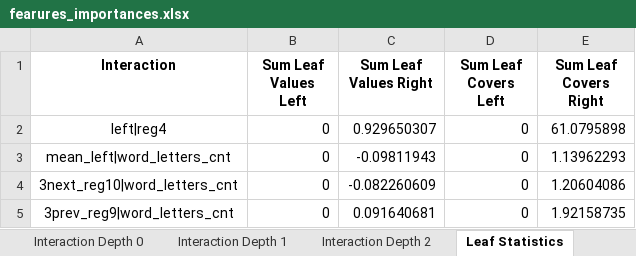
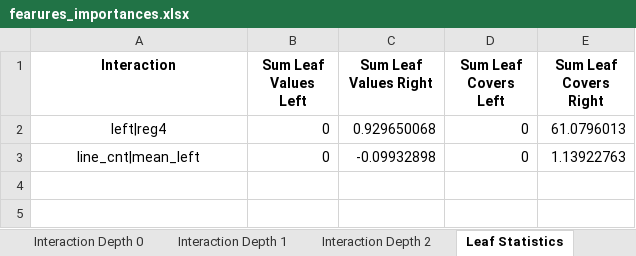
Before and after one commit to NastyBoget/document_structure_extraction, an Excel workbook: fearures_importances.xlsx, sheet Leaf Statistics, drawn as a sheet; values as stored, in another font and other column widths than the file's, no borders; removed rows and columns are numbered as before the commit, all else as after; the diff names each change by its address in the sheet, - before the commit and + after, or states it on an @@ line.

```diff
--- a/fearures_importances.xlsx (sheet Leaf Statistics)
+++ b/fearures_importances.xlsx (sheet Leaf Statistics)
-C2 (Sum Leaf Values Right): 0.929650307
+C2 (Sum Leaf Values Right): 0.929650068
-E2 (Sum Leaf Covers Right): 61.0795898
+E2 (Sum Leaf Covers Right): 61.0796013
-row 3: mean_left|word_letters_cnt | 0 | -0.09811943 | 0 | 1.13962293
-row 4: 3next_reg10|word_letters_cnt | 0 | -0.082260609 | 0 | 1.20604086
-row 5: 3prev_reg9|word_letters_cnt | 0 | 0.091640681 | 0 | 1.92158735
+row 3: line_cnt|mean_left | 0 | -0.09932898 | 0 | 1.13922763
```
Also changed, not shown: sheet Interaction Depth 2, sheet Interaction Depth 1, sheet Interaction Depth 0, sheet Split Value Histograms, 27 other files.
